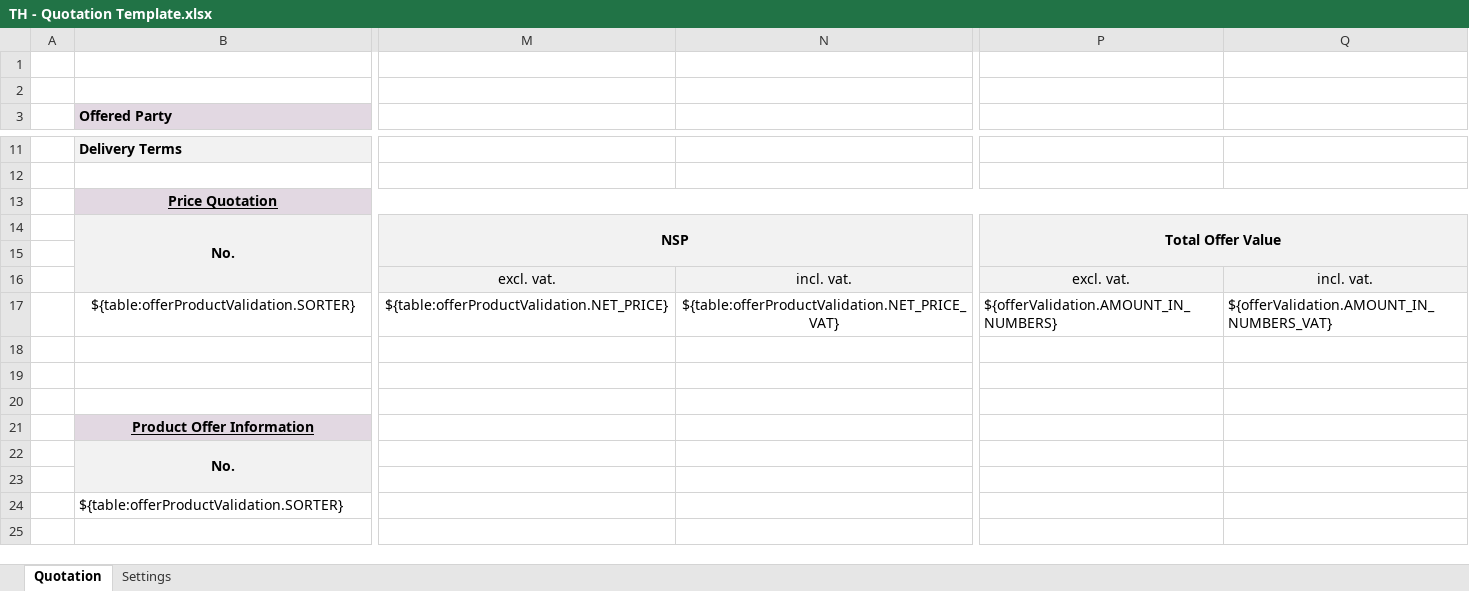
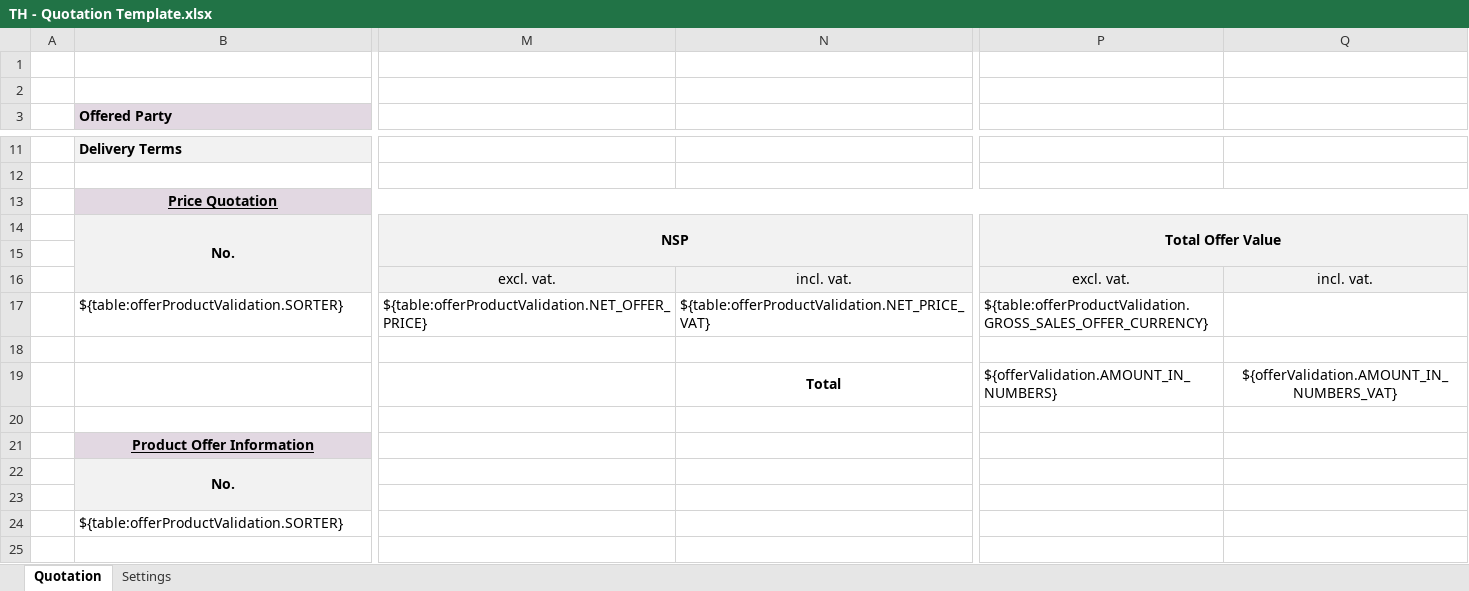
Before and after one commit to mandar-velankar/TNDR_FAST_BACKEND, an Excel workbook: srv/xlsx-templates/TH - Quotation Template.xlsx, sheet Quotation, drawn as a sheet; only a part is shown, gaps mark what is left out; values as stored, in another font and other column widths than the file's, no borders; charts and pictures not drawn; removed rows and columns are numbered as before the commit, all else as after; rows hold the shown columns only; the diff covers the shown part only; the diff names each change by its address in the sheet, - before the commit and + after, or states it on an @@ line.

Commit message:
THailand quotation template

```diff
--- a/srv/xlsx-templates/TH - Quotation Template.xlsx (sheet Quotation)
+++ b/srv/xlsx-templates/TH - Quotation Template.xlsx (sheet Quotation)
-B17 alignment: center
+B17 alignment: left
-M17:N17 alignment: center
+M17:N17 alignment: left
-M17: ${table:offerProductValidation.NET_PRICE}
+M17: ${table:offerProductValidation.NET_OFFER_PRICE}
-N17:O17 merged
-P17: ${offerValidation.AMOUNT_IN_NUMBERS}
+P17: ${table:offerProductValidation.GROSS_SALES_OFFER_CURRENCY}
-Q17: ${offerValidation.AMOUNT_IN_NUMBERS_VAT}
+Q17: (empty)
-row 19: (empty)
+row 19:  |  |  | Total | ${offerValidation.AMOUNT_IN_NUMBERS} | ${offerValidation.AMOUNT_IN_NUMBERS_VAT}
```
Also changed, not shown: cell formats elsewhere in this sheet, sheet Settings, charts or pictures.
